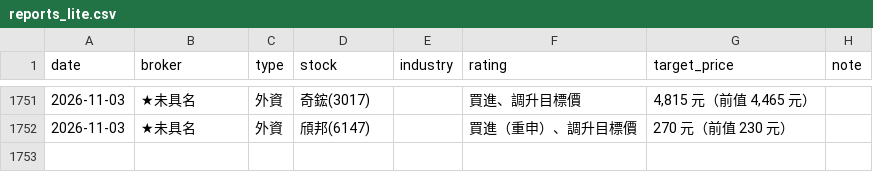
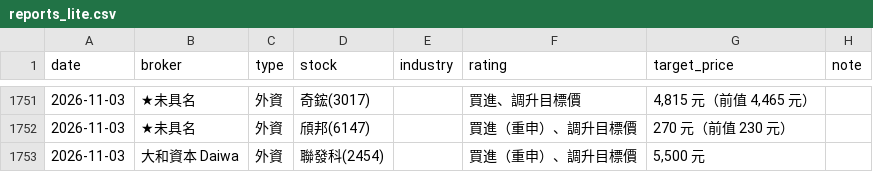
Before and after one commit to wowwow3100-ctrl/daily-report, a CSV file: reports_lite.csv, drawn as a sheet; only a part is shown, gaps mark what is left out.

```diff
--- a/reports_lite.csv
+++ b/reports_lite.csv
@@ -1752 +1752,2 @@ date,broker,type,stock,industry,rating,target_price,note
 2026-11-03,★未具名,外資,頎邦(6147),,買進（重申）、調升目標價,270 元（前值 230 元）,
+2026-11-03,大和資本 Daiwa,外資,聯發科(2454),,買進（重申）、調升目標價,"5,500 元",
```
Also changed, not shown: 10 other files.
